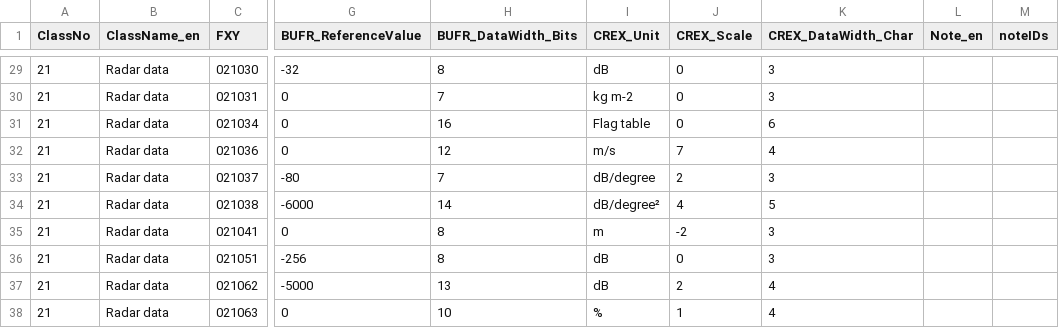
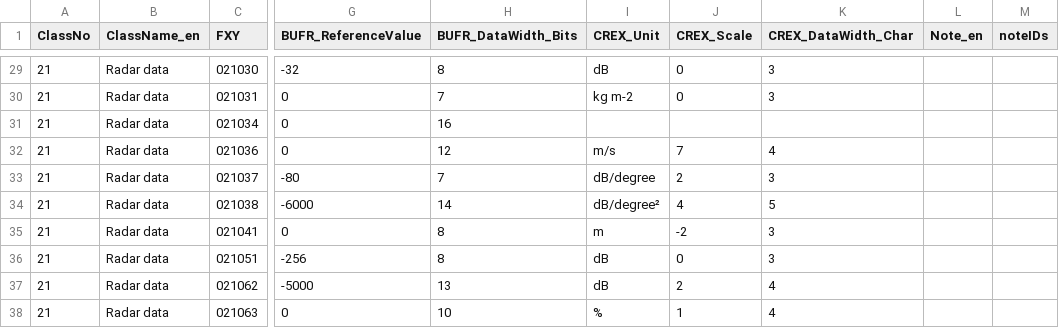
Before and after one commit to wmo-im/BUFR4, a CSV file: BUFRCREX_TableB_en_21.csv, drawn as a sheet; only a part is shown, gaps mark what is left out; the diff names each change by its address in the sheet, - before the commit and + after, or states it on an @@ line.

Commit message:
Update BUFRCREX_TableB_en_21.csv
Co-authored-by: Anna Milan <amilan@wmo.int>

```diff
--- a/BUFRCREX_TableB_en_21.csv
+++ b/BUFRCREX_TableB_en_21.csv
-I31 (CREX_Unit): Flag table
+I31 (CREX_Unit): (empty)
-J31 (CREX_Scale): 0
+J31 (CREX_Scale): (empty)
-K31 (CREX_DataWidth_Char): 6
+K31 (CREX_DataWidth_Char): (empty)
```
